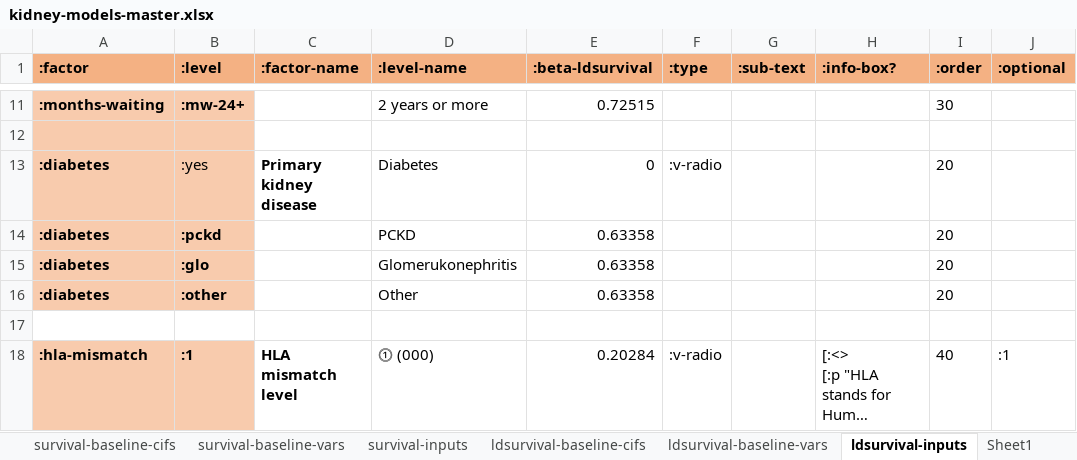
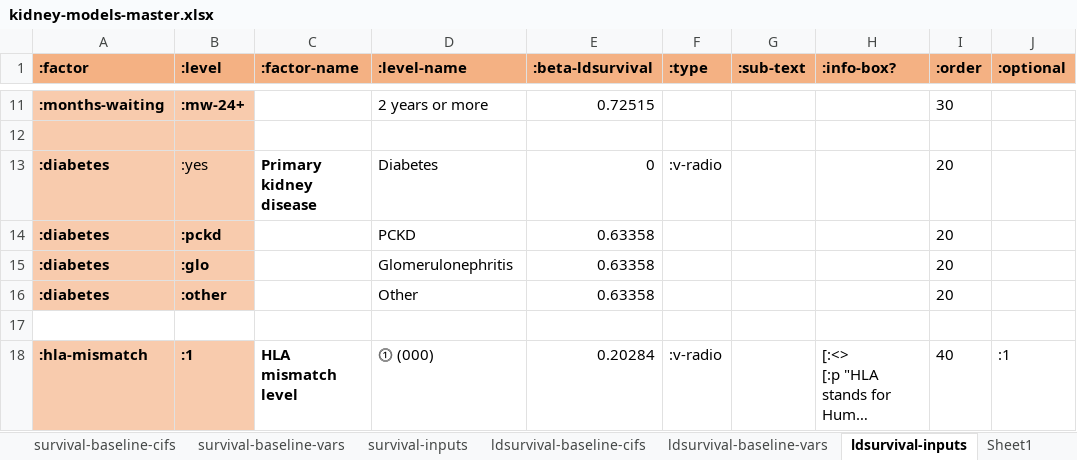
Before and after one commit to WintonCentre/kcp, an Excel workbook: resources/kidney-models-master.xlsx, sheet ldsurvival-inputs, drawn as a sheet; only a part is shown, gaps mark what is left out; long unchanged cells end in …; values as stored, in another font and other column widths than the file's, no borders; the diff names each change by its address in the sheet, - before the commit and + after, or states it on an @@ line.

Commit message:
Correcting glomerulonephritis in tool's input (all but waiting)

```diff
--- a/resources/kidney-models-master.xlsx (sheet ldsurvival-inputs)
+++ b/resources/kidney-models-master.xlsx (sheet ldsurvival-inputs)
-D15 (:level-name): Glomerukonephritis
+D15 (:level-name): Glomerulonephritis
```
Also changed, not shown: sheet graft-inputs, sheet survival-inputs.
